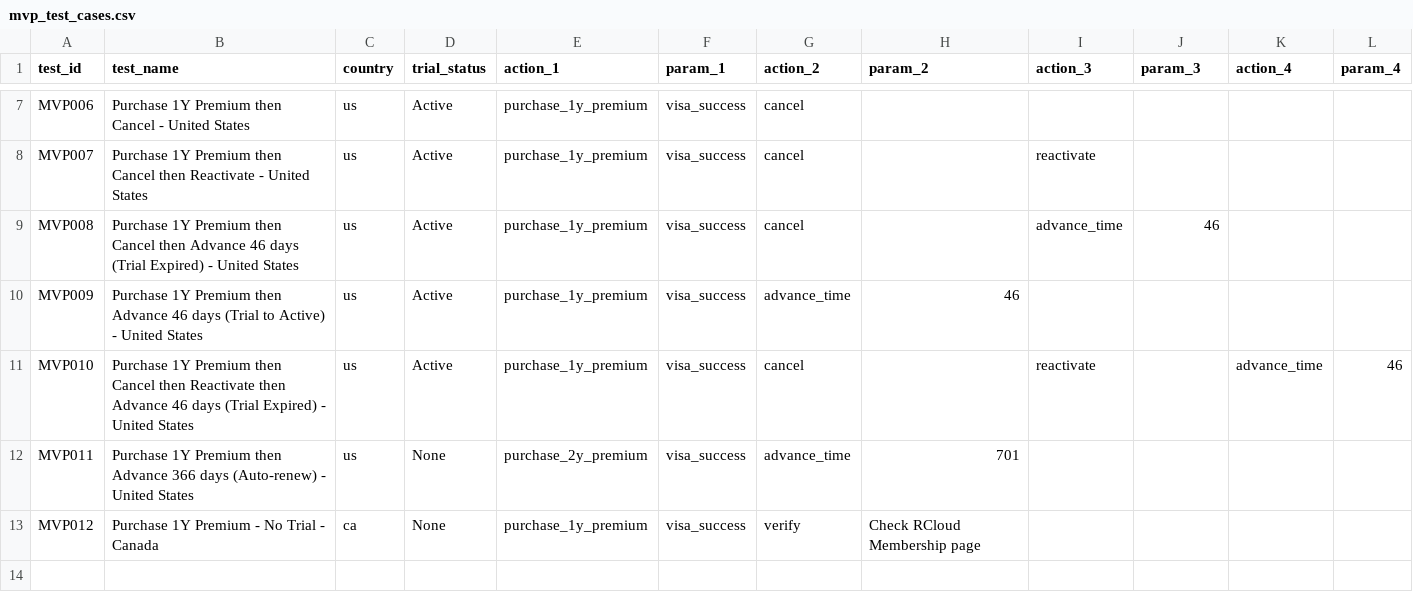
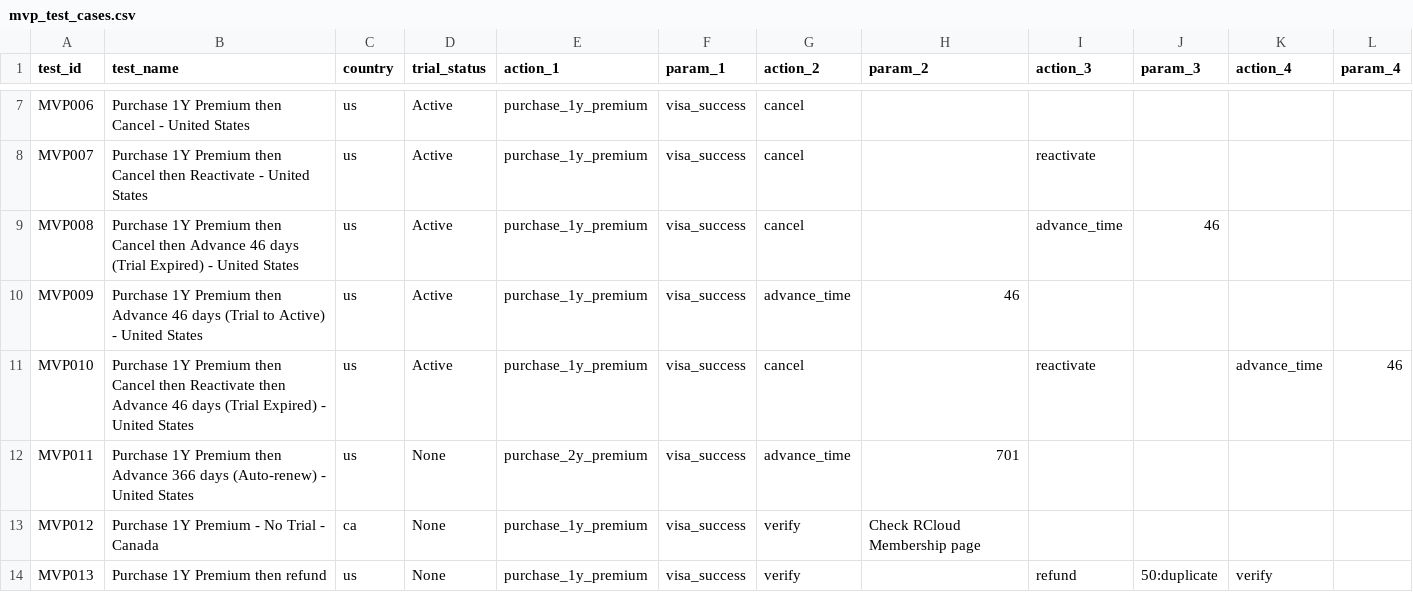
Before and after one commit to bugraakcanrapsodo/subscription, a CSV file: data/mvp_test_cases.csv, drawn as a sheet; only a part is shown, gaps mark what is left out; the diff names each change by its address in the sheet, - before the commit and + after, or states it on an @@ line.

Commit message:
refund action implemented. No verification of refund action is done. Should better done manually

```diff
--- a/data/mvp_test_cases.csv
+++ b/data/mvp_test_cases.csv
+row 14: MVP013 | Purchase 1Y Premium then refund | us | None | purchase_1y_premium | visa_success | verify |  | refund | 50:duplicate | verify
```
Also changed, not shown: 3 other files.
